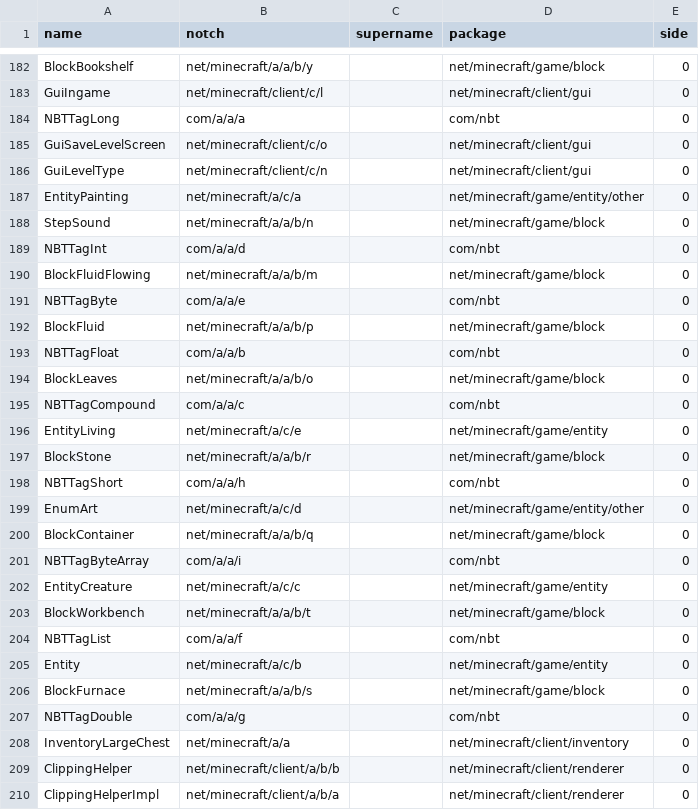
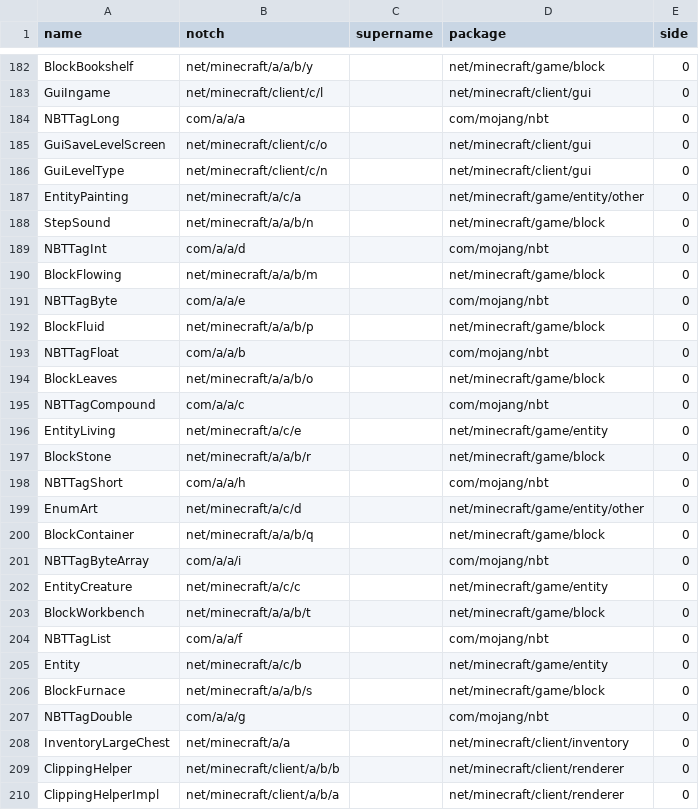
Before and after one commit to MCPHackers/MCP-LTS, a CSV file: conf/in-20100223/classes.csv, drawn as a sheet; only a part is shown, gaps mark what is left out; the diff covers the shown part only.

```diff
--- a/conf/in-20100223/classes.csv
+++ b/conf/in-20100223/classes.csv
@@ -183,3 +183,3 @@
 "GuiIngame","net/minecraft/client/c/l","","net/minecraft/client/gui","0"
-"NBTTagLong","com/a/a/a","","com/nbt","0"
+"NBTTagLong","com/a/a/a","","com/mojang/nbt","0"
 "GuiSaveLevelScreen","net/minecraft/client/c/o","","net/minecraft/client/gui","0"
@@ -188,21 +188,21 @@
 "StepSound","net/minecraft/a/a/b/n","","net/minecraft/game/block","0"
-"NBTTagInt","com/a/a/d","","com/nbt","0"
-"BlockFluidFlowing","net/minecraft/a/a/b/m","","net/minecraft/game/block","0"
-"NBTTagByte","com/a/a/e","","com/nbt","0"
+"NBTTagInt","com/a/a/d","","com/mojang/nbt","0"
+"BlockFlowing","net/minecraft/a/a/b/m","","net/minecraft/game/block","0"
+"NBTTagByte","com/a/a/e","","com/mojang/nbt","0"
 "BlockFluid","net/minecraft/a/a/b/p","","net/minecraft/game/block","0"
-"NBTTagFloat","com/a/a/b","","com/nbt","0"
+"NBTTagFloat","com/a/a/b","","com/mojang/nbt","0"
 "BlockLeaves","net/minecraft/a/a/b/o","","net/minecraft/game/block","0"
-"NBTTagCompound","com/a/a/c","","com/nbt","0"
+"NBTTagCompound","com/a/a/c","","com/mojang/nbt","0"
 "EntityLiving","net/minecraft/a/c/e","","net/minecraft/game/entity","0"
 "BlockStone","net/minecraft/a/a/b/r","","net/minecraft/game/block","0"
-"NBTTagShort","com/a/a/h","","com/nbt","0"
+"NBTTagShort","com/a/a/h","","com/mojang/nbt","0"
 "EnumArt","net/minecraft/a/c/d","","net/minecraft/game/entity/other","0"
 "BlockContainer","net/minecraft/a/a/b/q","","net/minecraft/game/block","0"
-"NBTTagByteArray","com/a/a/i","","com/nbt","0"
+"NBTTagByteArray","com/a/a/i","","com/mojang/nbt","0"
 "EntityCreature","net/minecraft/a/c/c","","net/minecraft/game/entity","0"
 "BlockWorkbench","net/minecraft/a/a/b/t","","net/minecraft/game/block","0"
-"NBTTagList","com/a/a/f","","com/nbt","0"
+"NBTTagList","com/a/a/f","","com/mojang/nbt","0"
 "Entity","net/minecraft/a/c/b","","net/minecraft/game/entity","0"
 "BlockFurnace","net/minecraft/a/a/b/s","","net/minecraft/game/block","0"
-"NBTTagDouble","com/a/a/g","","com/nbt","0"
+"NBTTagDouble","com/a/a/g","","com/mojang/nbt","0"
 "InventoryLargeChest","net/minecraft/a/a","","net/minecraft/client/inventory","0"
```
Also changed, not shown: 2 added rows, 2 removed rows and 26 edited cells elsewhere in this file, conf/in-20100223/fields.csv, conf/in-20100223/methods.csv, 17 other files.
